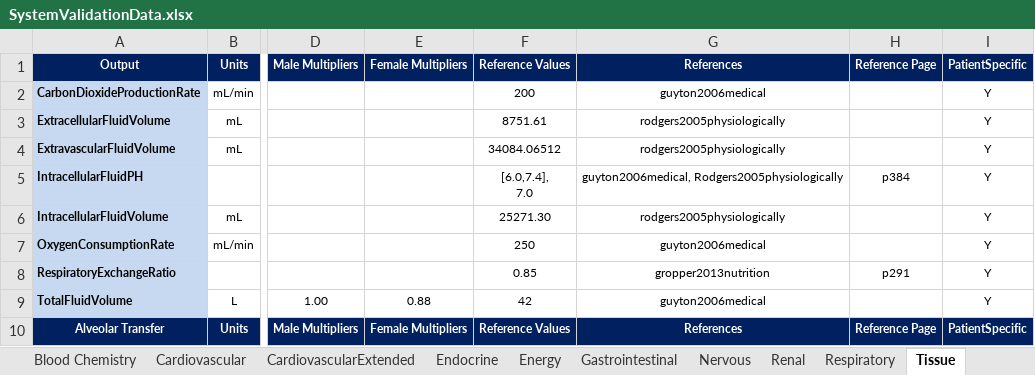
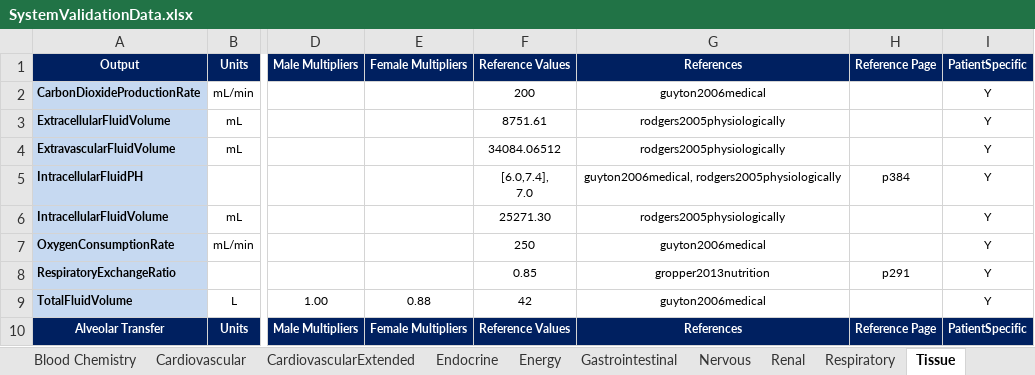
Before and after one commit to Buzzardleg2000/Pulse, an Excel workbook: data/human/adult/validation/SystemValidationData.xlsx, sheet Tissue, drawn as a sheet; only a part is shown, gaps mark what is left out; values as stored, in another font and other column widths than the file's, no borders; the diff names each change by its address in the sheet, - before the commit and + after, or states it on an @@ line.

Commit message:
Fix Tissue IntracellularFluidPH references

```diff
--- a/data/human/adult/validation/SystemValidationData.xlsx (sheet Tissue)
+++ b/data/human/adult/validation/SystemValidationData.xlsx (sheet Tissue)
-G5: guyton2006medical, Rodgers2005physiologically
+G5: guyton2006medical, rodgers2005physiologically
```
